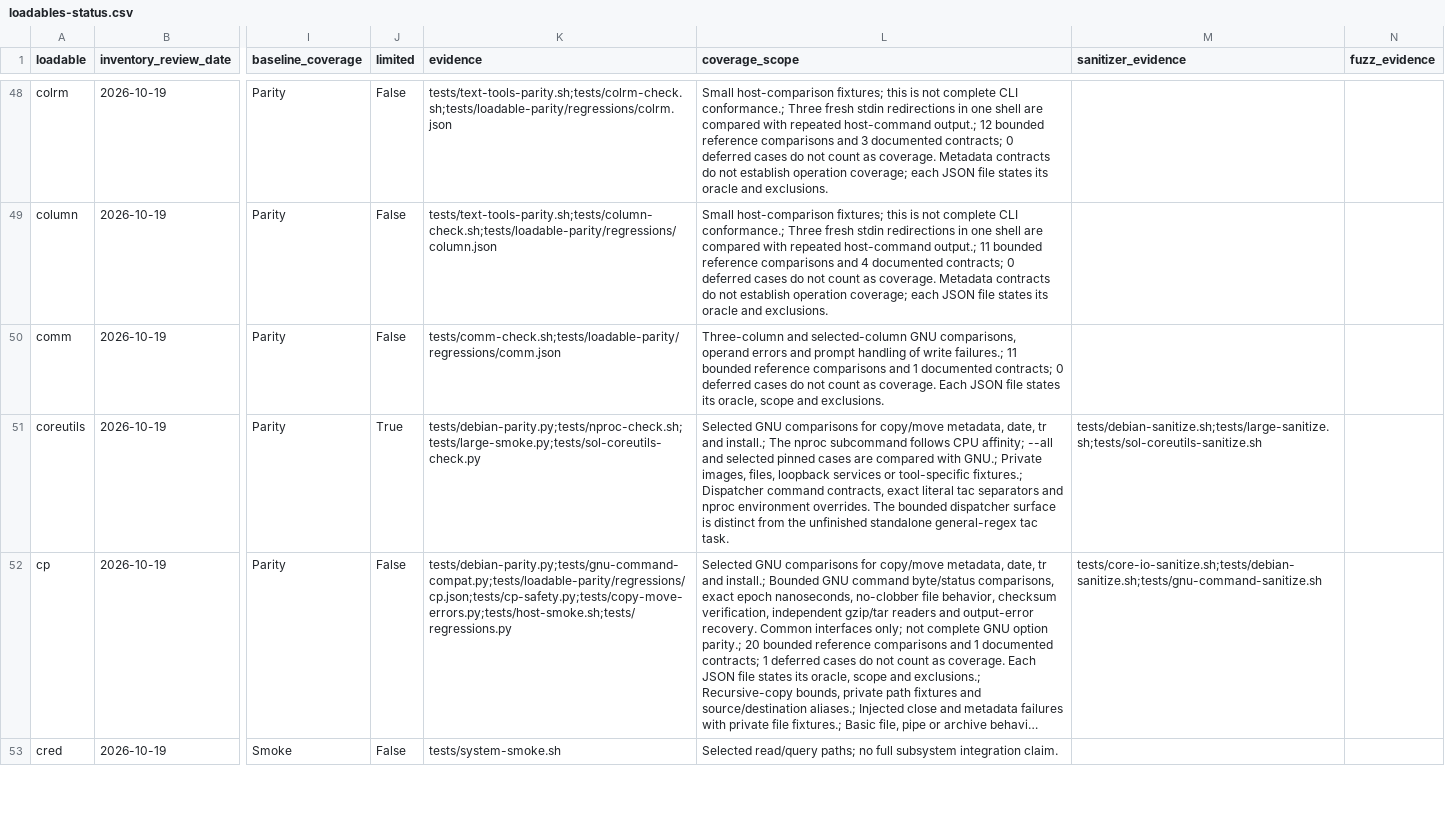
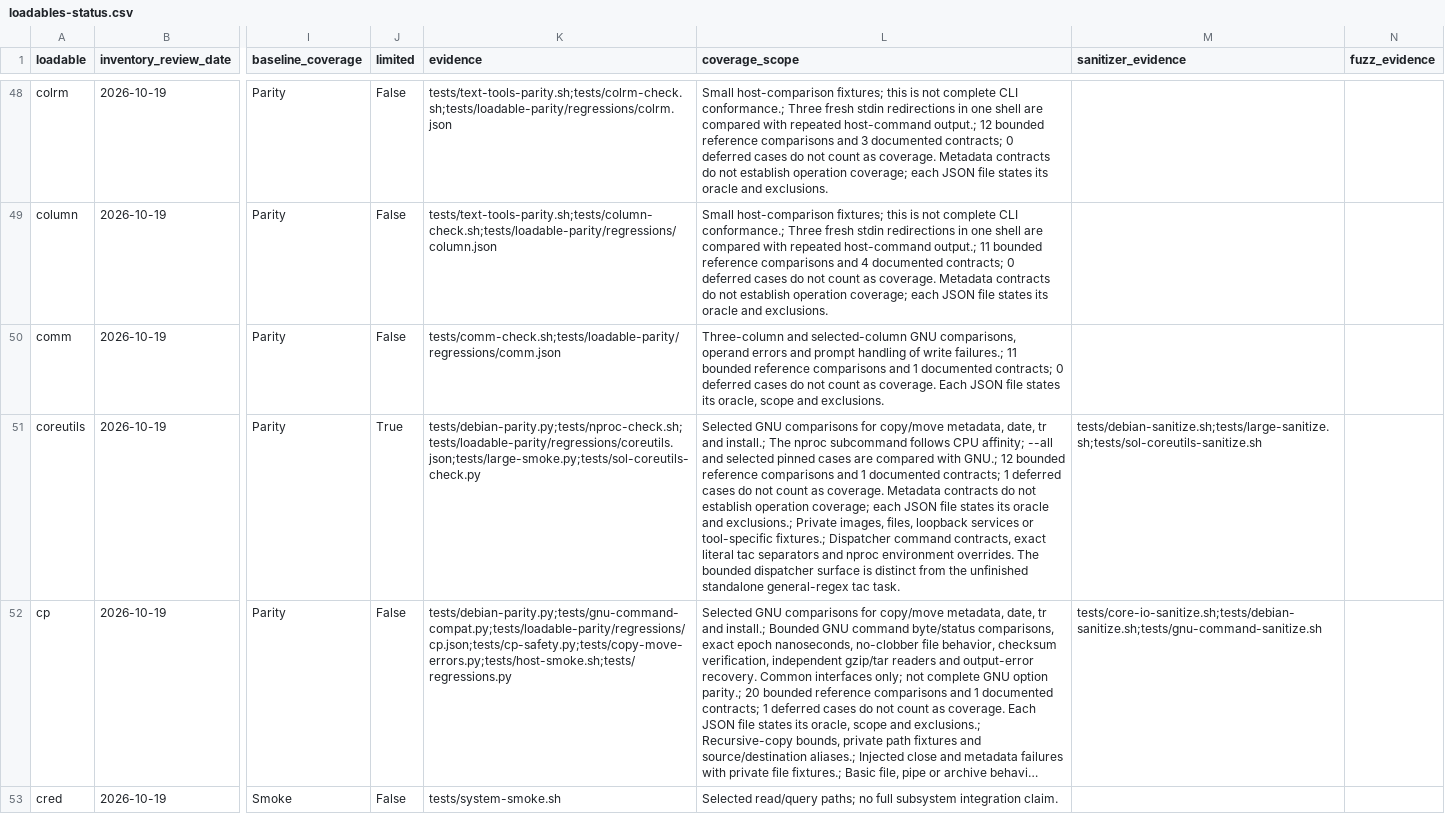
Before and after one commit to itsmygithubacct/bash-os, a CSV file: docs/loadables-status.csv, drawn as a sheet; only a part is shown, gaps mark what is left out; long unchanged cells end in …; the diff covers the shown part only; the diff names each change by its address in the sheet, - before the commit and + after, or states it on an @@ line.

```diff
--- a/docs/loadables-status.csv
+++ b/docs/loadables-status.csv
-K51 (evidence): tests/debian-parity.py;tests/nproc-check.sh;tests/large-smoke.py;tests/sol-coreutils-check.py
+K51 (evidence): tests/debian-parity.py;tests/nproc-check.sh;tests/loadable-parity/regressions/coreutils.json;tests/large-smoke.py;tests/sol-coreutils-check.py
-L51 (coverage_scope): …with GNU.; Private images,…
+L51 (coverage_scope): …with GNU.; 12 bounded reference comparisons and 1 documented contracts; 1 deferred cases do not count as coverage. Metadata contracts do not establish operation coverage; each JSON file states its oracle and exclusions.; Private images,…
```
Also changed, not shown: 42 edited cells elsewhere in this file, 36 other files.
